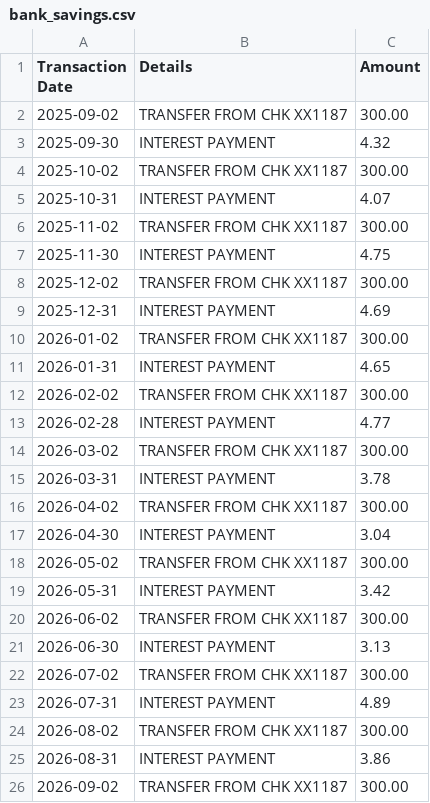
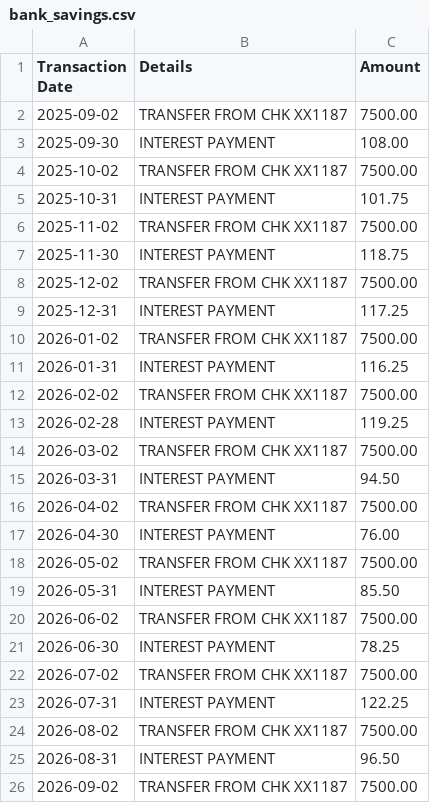
Before and after one commit to SRSongirkar/safespend, a CSV file: public/demo/bank_savings.csv, drawn as a sheet.

```diff
--- a/public/demo/bank_savings.csv
+++ b/public/demo/bank_savings.csv
@@ -1,26 +1,26 @@
 Transaction Date,Details,Amount
-2025-09-02,TRANSFER FROM CHK XX1187,300.00
-2025-09-30,INTEREST PAYMENT,4.32
-2025-10-02,TRANSFER FROM CHK XX1187,300.00
-2025-10-31,INTEREST PAYMENT,4.07
-2025-11-02,TRANSFER FROM CHK XX1187,300.00
-2025-11-30,INTEREST PAYMENT,4.75
-2025-12-02,TRANSFER FROM CHK XX1187,300.00
-2025-12-31,INTEREST PAYMENT,4.69
-2026-01-02,TRANSFER FROM CHK XX1187,300.00
-2026-01-31,INTEREST PAYMENT,4.65
-2026-02-02,TRANSFER FROM CHK XX1187,300.00
-2026-02-28,INTEREST PAYMENT,4.77
-2026-03-02,TRANSFER FROM CHK XX1187,300.00
-2026-03-31,INTEREST PAYMENT,3.78
-2026-04-02,TRANSFER FROM CHK XX1187,300.00
-2026-04-30,INTEREST PAYMENT,3.04
-2026-05-02,TRANSFER FROM CHK XX1187,300.00
-2026-05-31,INTEREST PAYMENT,3.42
-2026-06-02,TRANSFER FROM CHK XX1187,300.00
-2026-06-30,INTEREST PAYMENT,3.13
-2026-07-02,TRANSFER FROM CHK XX1187,300.00
-2026-07-31,INTEREST PAYMENT,4.89
-2026-08-02,TRANSFER FROM CHK XX1187,300.00
-2026-08-31,INTEREST PAYMENT,3.86
-2026-09-02,TRANSFER FROM CHK XX1187,300.00
+2025-09-02,TRANSFER FROM CHK XX1187,7500.00
+2025-09-30,INTEREST PAYMENT,108.00
+2025-10-02,TRANSFER FROM CHK XX1187,7500.00
+2025-10-31,INTEREST PAYMENT,101.75
+2025-11-02,TRANSFER FROM CHK XX1187,7500.00
+2025-11-30,INTEREST PAYMENT,118.75
+2025-12-02,TRANSFER FROM CHK XX1187,7500.00
+2025-12-31,INTEREST PAYMENT,117.25
+2026-01-02,TRANSFER FROM CHK XX1187,7500.00
+2026-01-31,INTEREST PAYMENT,116.25
+2026-02-02,TRANSFER FROM CHK XX1187,7500.00
+2026-02-28,INTEREST PAYMENT,119.25
+2026-03-02,TRANSFER FROM CHK XX1187,7500.00
+2026-03-31,INTEREST PAYMENT,94.50
+2026-04-02,TRANSFER FROM CHK XX1187,7500.00
+2026-04-30,INTEREST PAYMENT,76.00
+2026-05-02,TRANSFER FROM CHK XX1187,7500.00
+2026-05-31,INTEREST PAYMENT,85.50
+2026-06-02,TRANSFER FROM CHK XX1187,7500.00
+2026-06-30,INTEREST PAYMENT,78.25
+2026-07-02,TRANSFER FROM CHK XX1187,7500.00
+2026-07-31,INTEREST PAYMENT,122.25
+2026-08-02,TRANSFER FROM CHK XX1187,7500.00
+2026-08-31,INTEREST PAYMENT,96.50
+2026-09-02,TRANSFER FROM CHK XX1187,7500.00
```
Also changed, not shown: public/demo/bank_checking.csv, public/demo/bank_checking_overlap.csv, 47 other files.
